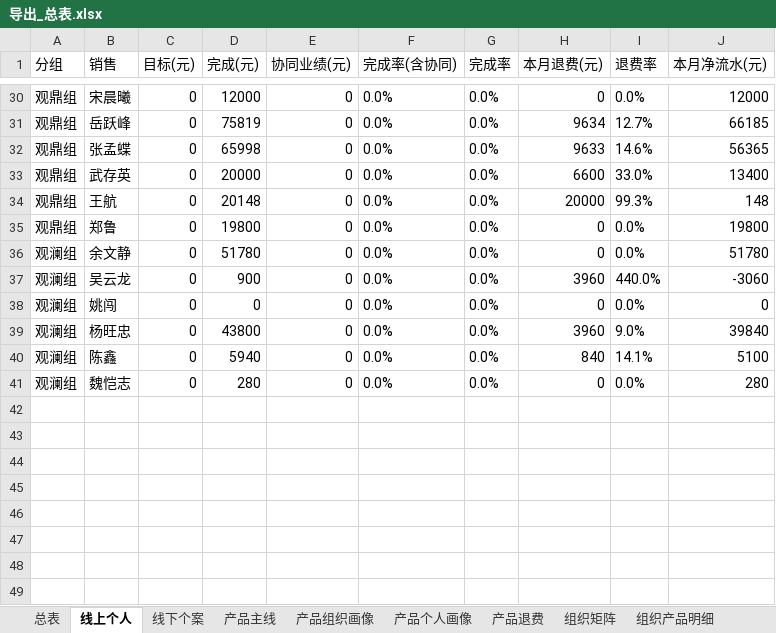
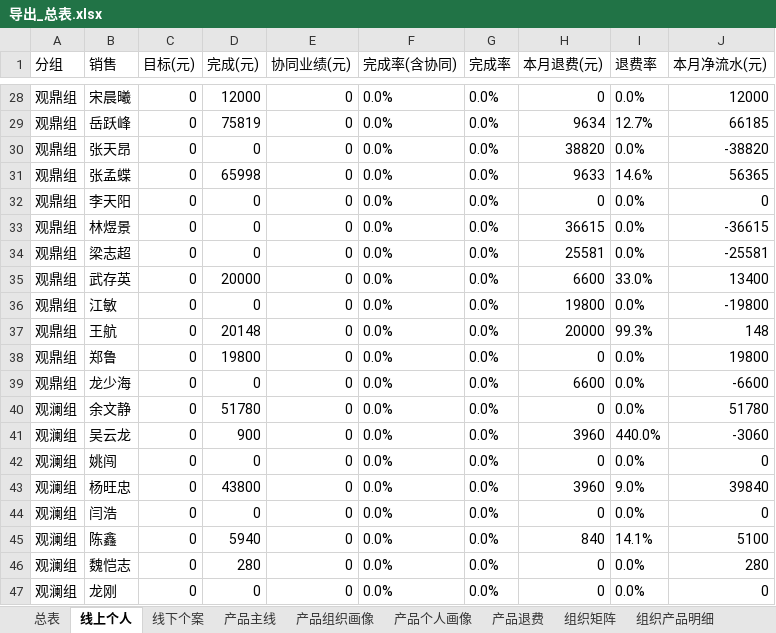
Before and after one commit to fannyqian/my-dashbord-for-guanxin, an Excel workbook: 导出_总表.xlsx, sheet 线上个人, drawn as a sheet; only a part is shown, gaps mark what is left out; values as stored, in another font and other column widths than the file's, no borders; the diff covers the shown part only; the diff names each change by its address in the sheet, - before the commit and + after, or states it on an @@ line.

```diff
--- a/导出_总表.xlsx (sheet 线上个人)
+++ b/导出_总表.xlsx (sheet 线上个人)
+row 30: 观鼎组 | 张天昂 | 0 | 0 | 0 | 0.0% | 0.0% | 38820 | 0.0% | -38820
+row 32: 观鼎组 | 李天阳 | 0 | 0 | 0 | 0.0% | 0.0% | 0 | 0.0% | 0
+row 33: 观鼎组 | 林煜景 | 0 | 0 | 0 | 0.0% | 0.0% | 36615 | 0.0% | -36615
+row 34: 观鼎组 | 梁志超 | 0 | 0 | 0 | 0.0% | 0.0% | 25581 | 0.0% | -25581
+row 36: 观鼎组 | 江敏 | 0 | 0 | 0 | 0.0% | 0.0% | 19800 | 0.0% | -19800
+row 39: 观鼎组 | 龙少海 | 0 | 0 | 0 | 0.0% | 0.0% | 6600 | 0.0% | -6600
+row 44: 观澜组 | 闫浩 | 0 | 0 | 0 | 0.0% | 0.0% | 0 | 0.0% | 0
+row 47: 观澜组 | 龙刚 | 0 | 0 | 0 | 0.0% | 0.0% | 0 | 0.0% | 0
```
Also changed, not shown: 3 added rows, 5 removed rows and 10 edited cells elsewhere in this sheet, sheet 线下个案, sheet 组织矩阵, sheet 总表, sheet 产品个人画像, sheet 电话, sheet 新老客, 5 more sheets, 产品分析_导出.xlsx, 导出_总表_11月.xlsx, 7 other files.
